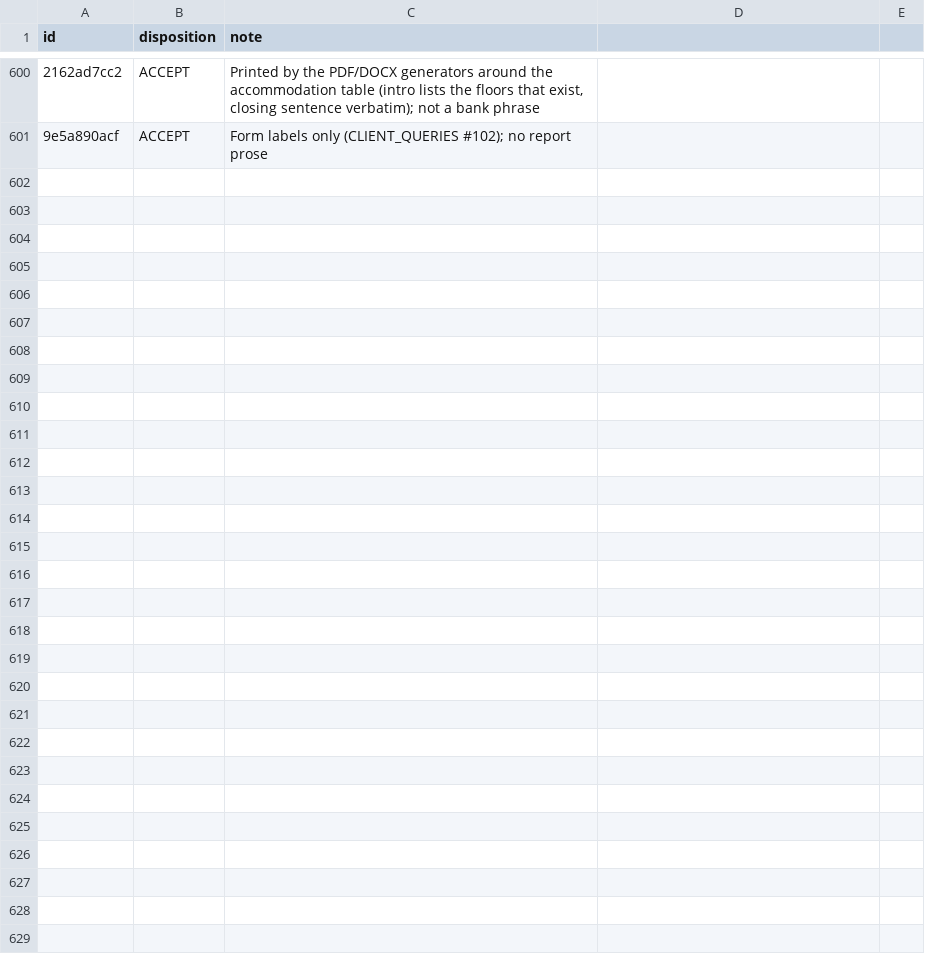
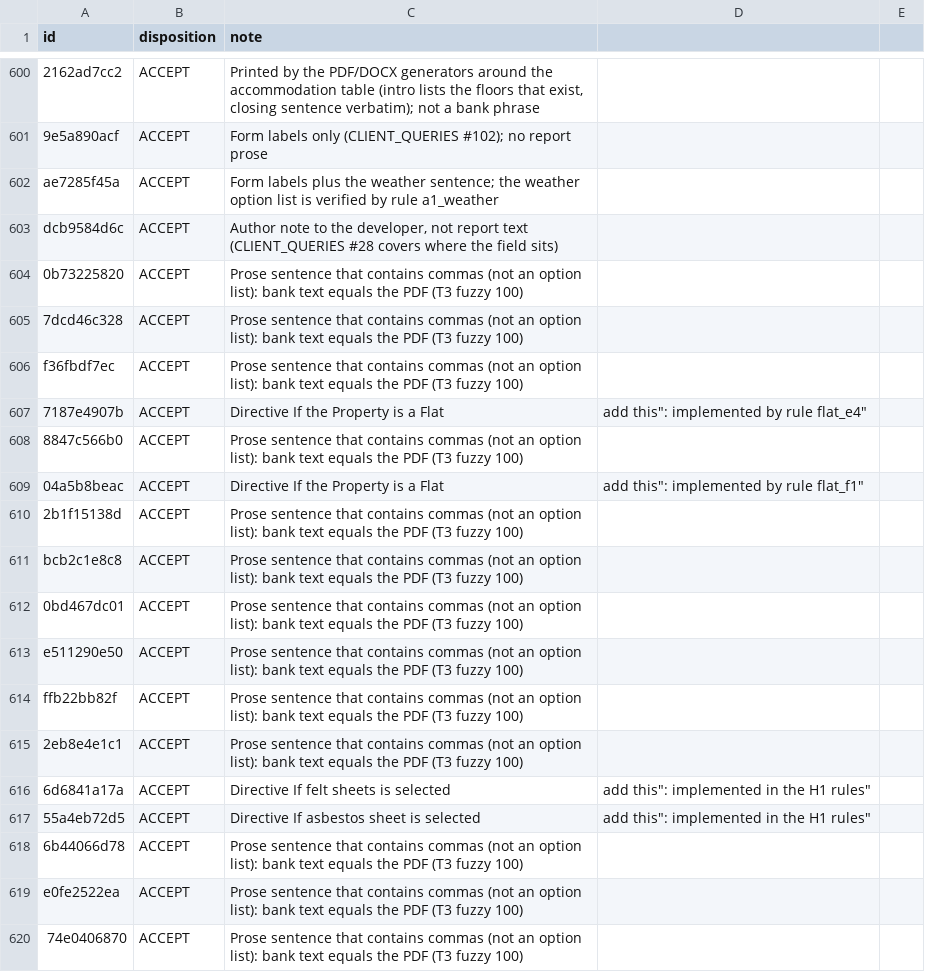
Before and after one commit to Anwaaralikhan550/survey-scriber, a CSV file: tool/phrase_audit/verbatim/ledger_decisions.csv, drawn as a sheet; only a part is shown, gaps mark what is left out; the diff covers the shown part only; the diff names each change by its address in the sheet, - before the commit and + after, or states it on an @@ line.

```diff
--- a/tool/phrase_audit/verbatim/ledger_decisions.csv
+++ b/tool/phrase_audit/verbatim/ledger_decisions.csv
+row 602: ae7285f45a | ACCEPT | Form labels plus the weather sentence; the weather option list is verified by rule a1_weather
+row 603: dcb9584d6c | ACCEPT | Author note to the developer, not report text (CLIENT_QUERIES #28 covers where the field sits)
+row 604: 0b73225820 | ACCEPT | Prose sentence that contains commas (not an option list): bank text equals the PDF (T3 fuzzy 100)
+row 605: 7dcd46c328 | ACCEPT | Prose sentence that contains commas (not an option list): bank text equals the PDF (T3 fuzzy 100)
+row 606: f36fbdf7ec | ACCEPT | Prose sentence that contains commas (not an option list): bank text equals the PDF (T3 fuzzy 100)
+row 607: 7187e4907b | ACCEPT | Directive If the Property is a Flat | add this": implemented by rule flat_e4"
+row 608: 8847c566b0 | ACCEPT | Prose sentence that contains commas (not an option list): bank text equals the PDF (T3 fuzzy 100)
+row 609: 04a5b8beac | ACCEPT | Directive If the Property is a Flat | add this": implemented by rule flat_f1"
+row 610: 2b1f15138d | ACCEPT | Prose sentence that contains commas (not an option list): bank text equals the PDF (T3 fuzzy 100)
+row 611: bcb2c1e8c8 | ACCEPT | Prose sentence that contains commas (not an option list): bank text equals the PDF (T3 fuzzy 100)
+row 612: 0bd467dc01 | ACCEPT | Prose sentence that contains commas (not an option list): bank text equals the PDF (T3 fuzzy 100)
+row 613: e511290e50 | ACCEPT | Prose sentence that contains commas (not an option list): bank text equals the PDF (T3 fuzzy 100)
+row 614: ffb22bb82f | ACCEPT | Prose sentence that contains commas (not an option list): bank text equals the PDF (T3 fuzzy 100)
+row 615: 2eb8e4e1c1 | ACCEPT | Prose sentence that contains commas (not an option list): bank text equals the PDF (T3 fuzzy 100)
+row 616: 6d6841a17a | ACCEPT | Directive If felt sheets is selected | add this": implemented in the H1 rules"
+row 617: 55a4eb72d5 | ACCEPT | Directive If asbestos sheet is selected | add this": implemented in the H1 rules"
+row 618: 6b44066d78 | ACCEPT | Prose sentence that contains commas (not an option list): bank text equals the PDF (T3 fuzzy 100)
+row 619: e0fe2522ea | ACCEPT | Prose sentence that contains commas (not an option list): bank text equals the PDF (T3 fuzzy 100)
+row 620: 74e0406870 | ACCEPT | Prose sentence that contains commas (not an option list): bank text equals the PDF (T3 fuzzy 100)
```
Also changed, not shown: 13 added rows elsewhere in this file, tool/phrase_audit/verbatim/ledger.csv.
